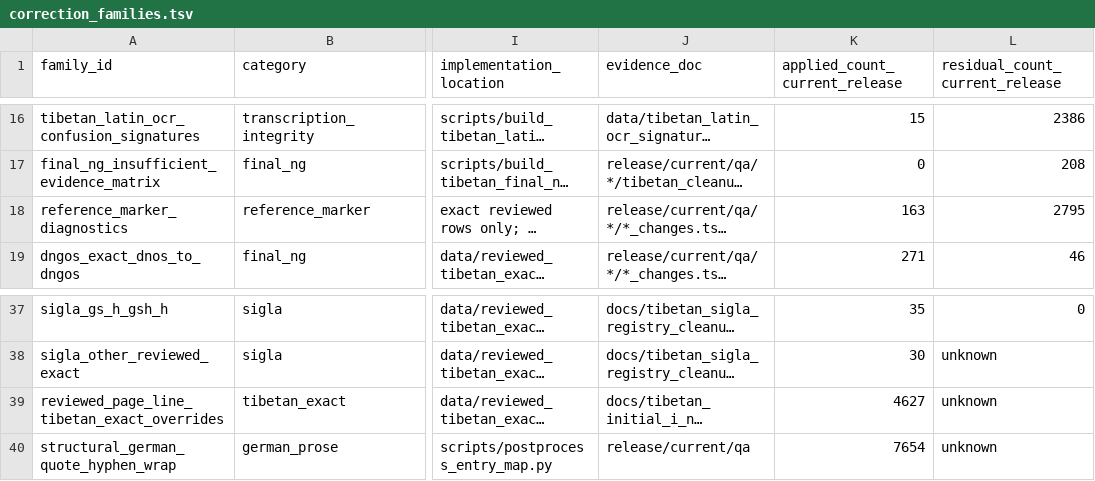
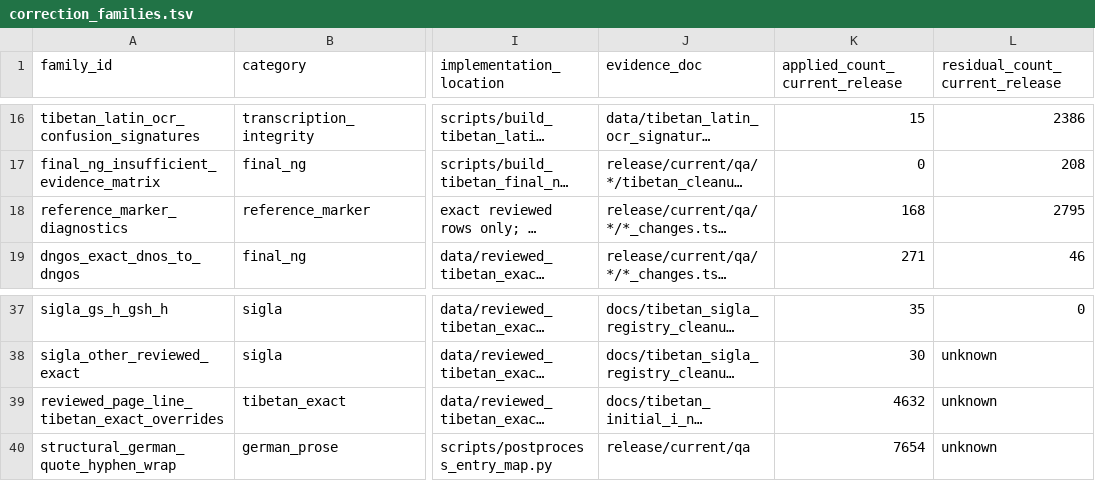
Before and after one commit to nh36/WtSOCR, a TSV file: data/correction_families.tsv, drawn as a sheet; only a part is shown, gaps mark what is left out; long unchanged cells end in …; the diff names each change by its address in the sheet, - before the commit and + after, or states it on an @@ line.

```diff
--- a/data/correction_families.tsv
+++ b/data/correction_families.tsv
-K18 (applied_count_current_release): 163
+K18 (applied_count_current_release): 168
-K39 (applied_count_current_release): 4627
+K39 (applied_count_current_release): 4632
```
Also changed, not shown: release/current/checksums.tsv, 7 other files.
